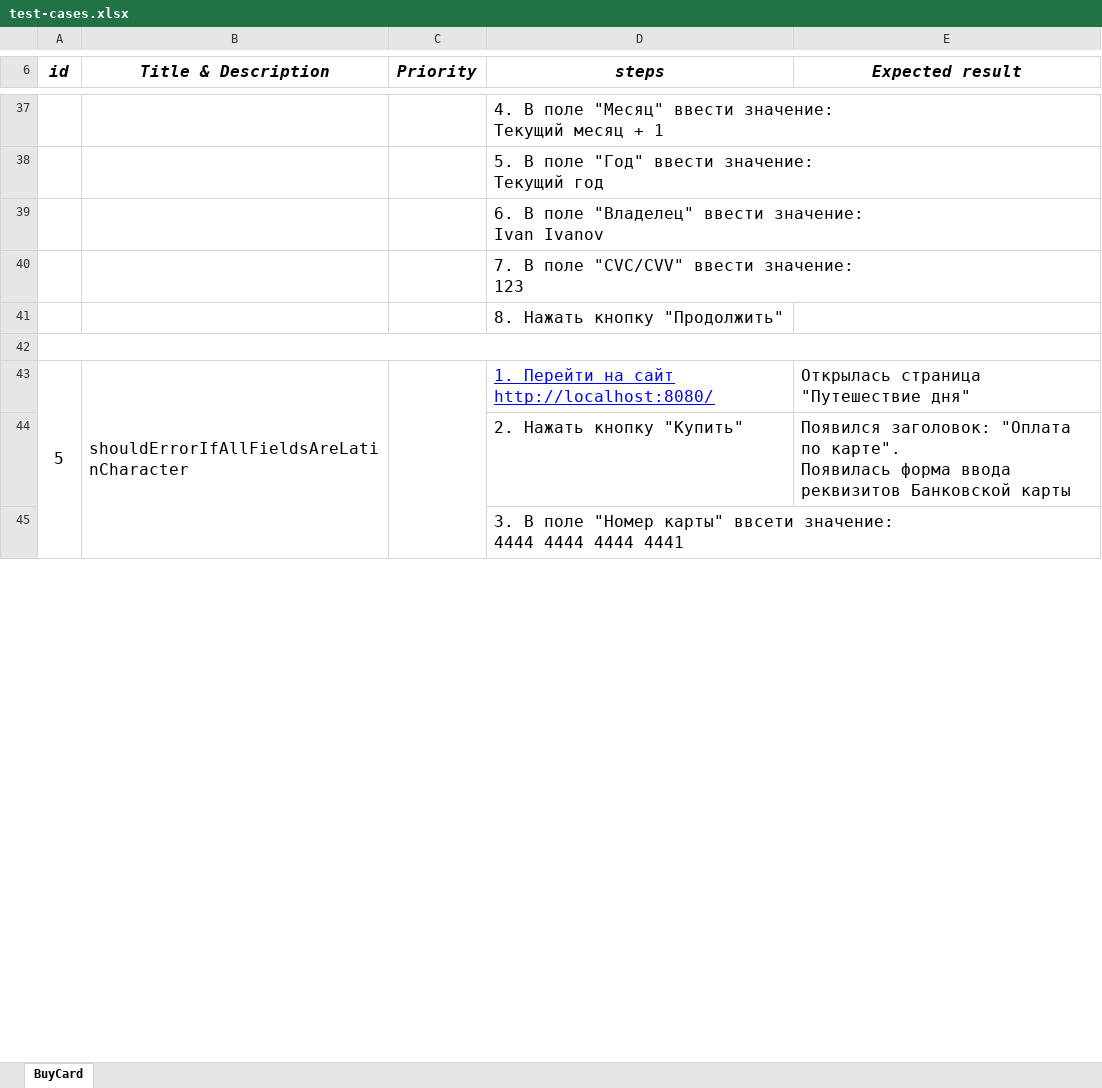
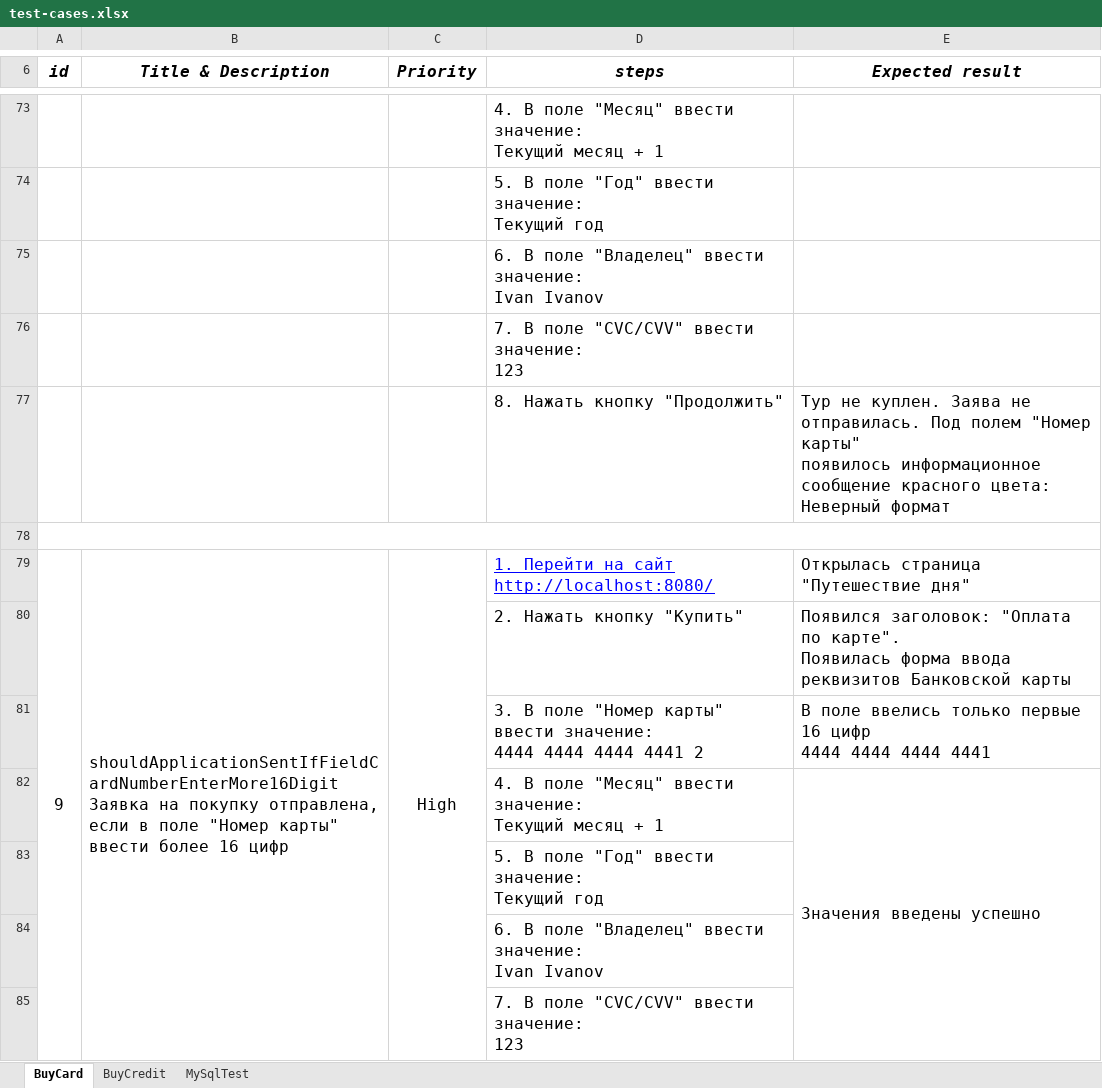
Before and after one commit to Dolmatov-vs/Thesis_work, an Excel workbook: test-cases.xlsx, sheet BuyCard, drawn as a sheet; only a part is shown, gaps mark what is left out; values as stored, in another font and other column widths than the file's, no borders; charts and pictures not drawn; removed rows and columns are numbered as before the commit, all else as after; ↵ is a line break in a cell; the diff covers the shown part only; the diff names each change by its address in the sheet, - before the commit and + after, or states it on an @@ line.

Commit message:
edit Plan.md & add new test-cases.xlsx

```diff
--- a/test-cases.xlsx (sheet BuyCard)
+++ b/test-cases.xlsx (sheet BuyCard)
+sheet tab: BuyCredit
+sheet tab: MySqlTest
-E77 (Expected result): (empty)
+E77 (Expected result): Тур не куплен. Заява не отправилась. Под полем "Номер карты" ↵ появилось информационное сообщение красного цвета: ↵ Неверный формат
-row 43: 5 | shouldErrorIfAllFieldsAreLatinCharacter |  | 1. Перейти на сайт http://localhost:8080/ | Открылась страница ↵ "Путешествие дня"
+row 79: 9 | shouldApplicationSentIfFieldCardNumberEnterMore16Digit ↵ Заявка на покупку отправлена, если в поле "Номер карты" ввести более 16 цифр | High | 1. Перейти на сайт http://localhost:8080/ | Открылась страница ↵ "Путешествие дня"
+row 81:  |  |  | 3. В поле "Номер карты" ввести значение: ↵ 4444 4444 4444 4441 2 | В поле ввелись только первые 16 цифр ↵ 4444 4444 4444 4441
+row 82:  |  |  | 4. В поле "Месяц" ввести значение: ↵ Текущий месяц + 1 | Значения введены успешно
-D83 (steps): 3. В поле "Номер карты" ввсети значение: ↵ 4444 4444 4444 4441
+D83 (steps): 5. В поле "Год" ввести значение: ↵ Текущий год
@@ row 120 moved to row 84: 6. В поле "Владелец" ввести значение: Iv… @@
@@ row 121 moved to row 85: 7. В поле "CVC/CVV" ввести значение: 123 @@
```
Also changed, not shown: 97 added rows, 99 removed rows, 33 moved rows, 28 edited cells and merged cells elsewhere in this sheet, charts or pictures, 1 other file.
